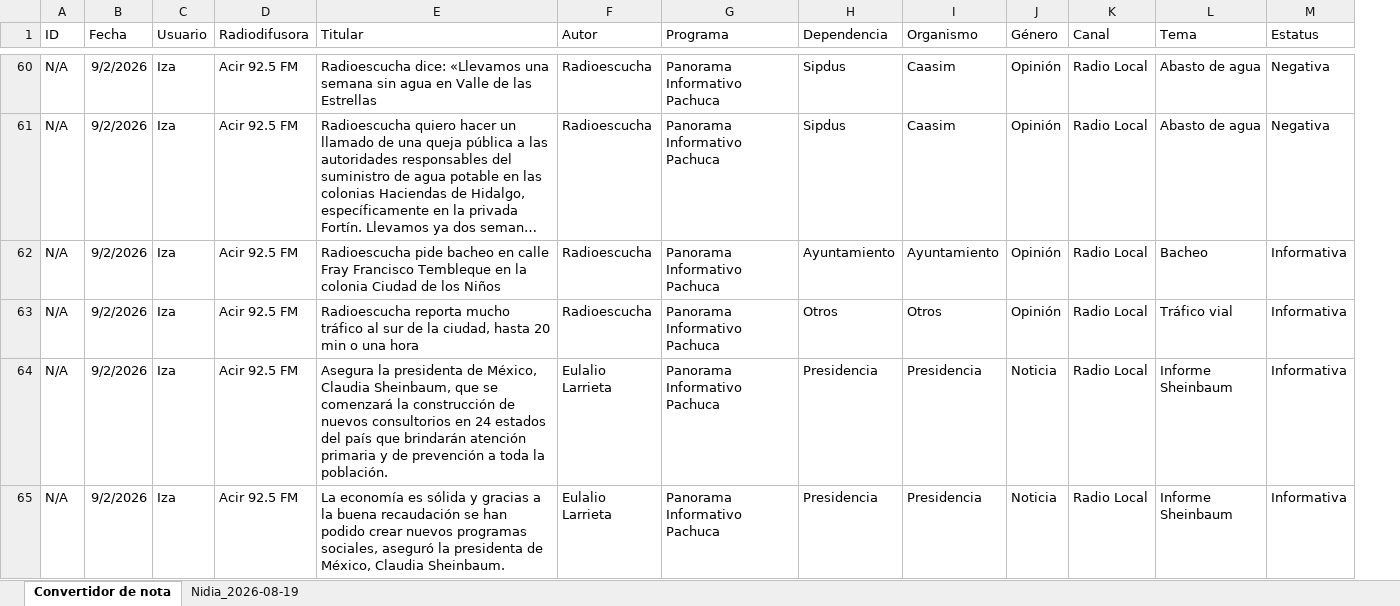
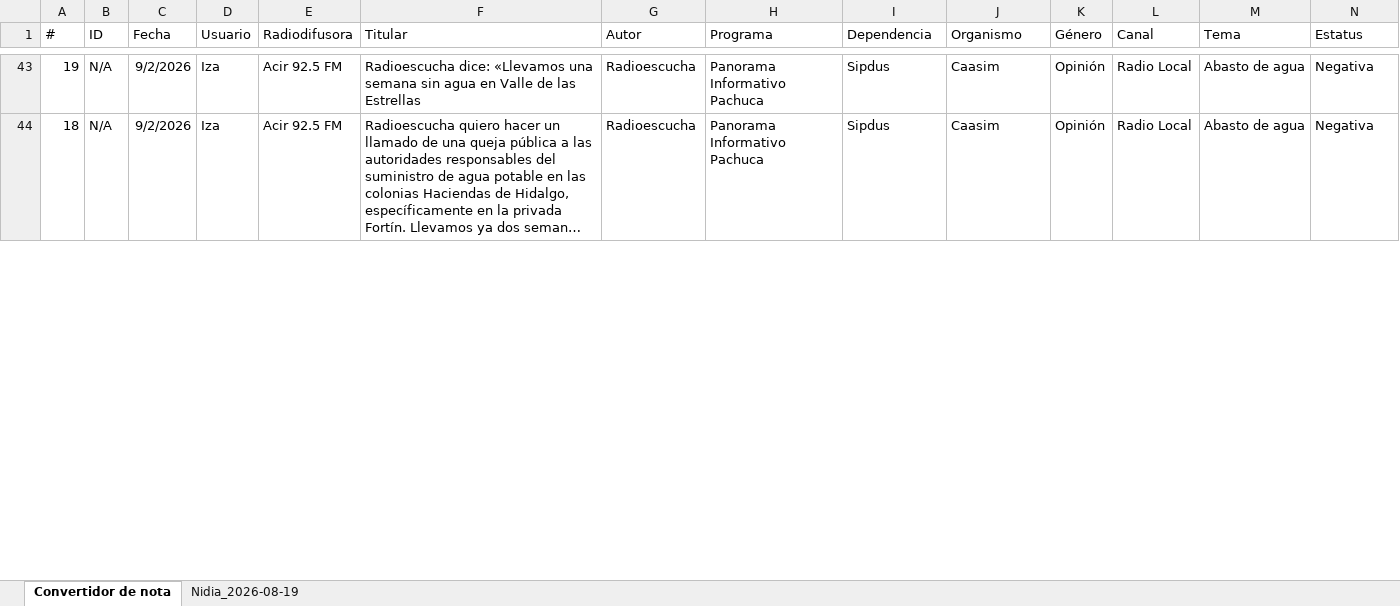
Before and after one commit to thelonious9/ReporteRadio, an Excel workbook: Convertidor de notas.xlsx, sheet Convertidor de nota, drawn as a sheet; only a part is shown, gaps mark what is left out; long unchanged cells end in …; values as stored, in another font and other column widths than the file's, no borders; table styles not drawn; removed rows and columns are numbered as before the commit, all else as after; rows hold the shown columns only; the diff covers the shown part only; the diff names each change by its address in the sheet, - before the commit and + after, or states it on an @@ line.

```diff
--- a/Convertidor de notas.xlsx (sheet Convertidor de nota)
+++ b/Convertidor de notas.xlsx (sheet Convertidor de nota)
+column A (#), rows 43-44: 19 | 18
-row 62: N/A | 9/2/2026 | Iza | Acir 92.5 FM | Radioescucha pide bacheo en calle Fray Francisco Tembleque en la colonia Ciudad de los Niños | Radioescucha | Panorama Informativo Pachuca | Ayuntamiento | Ayuntamiento | Opinión | Radio Local | Bacheo | Informativa
-row 63: N/A | 9/2/2026 | Iza | Acir 92.5 FM | Radioescucha reporta mucho tráfico al sur de la ciudad, hasta 20 min o una hora | Radioescucha | Panorama Informativo Pachuca | Otros | Otros | Opinión | Radio Local | Tráfico vial | Informativa
-row 64: N/A | 9/2/2026 | Iza | Acir 92.5 FM | Asegura la presidenta de México, Claudia Sheinbaum, que se comenzará la construcción de nuevos consultorios en 24 estados del país que brindarán atención primaria y de prevención a toda la población. | Eulalio Larrieta | Panorama Informativo Pachuca | Presidencia | Presidencia | Noticia | Radio Local | Informe Sheinbaum | Informativa
-row 65: N/A | 9/2/2026 | Iza | Acir 92.5 FM | La economía es sólida y gracias a la buena recaudación se han podido crear nuevos programas sociales, aseguró la presidenta de México, Claudia Sheinbaum. | Eulalio Larrieta | Panorama Informativo Pachuca | Presidencia | Presidencia | Noticia | Radio Local | Informe Sheinbaum | Informativa
```
Also changed, not shown: 23 removed rows elsewhere in this sheet, sheet Nidia_2026-08-19.
